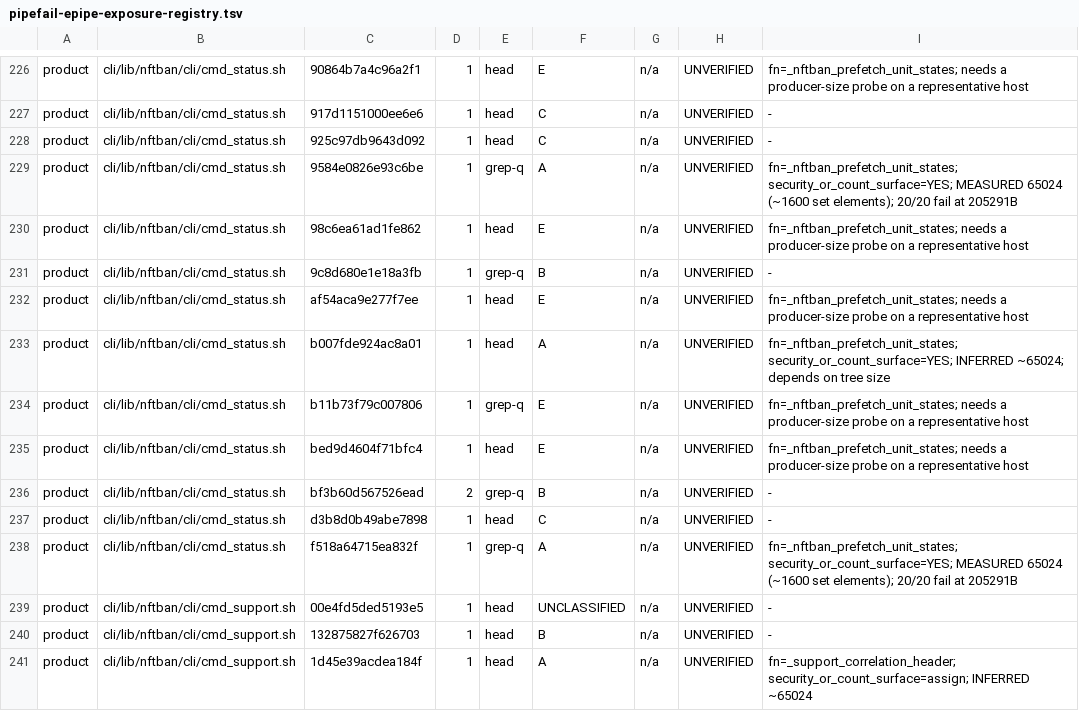
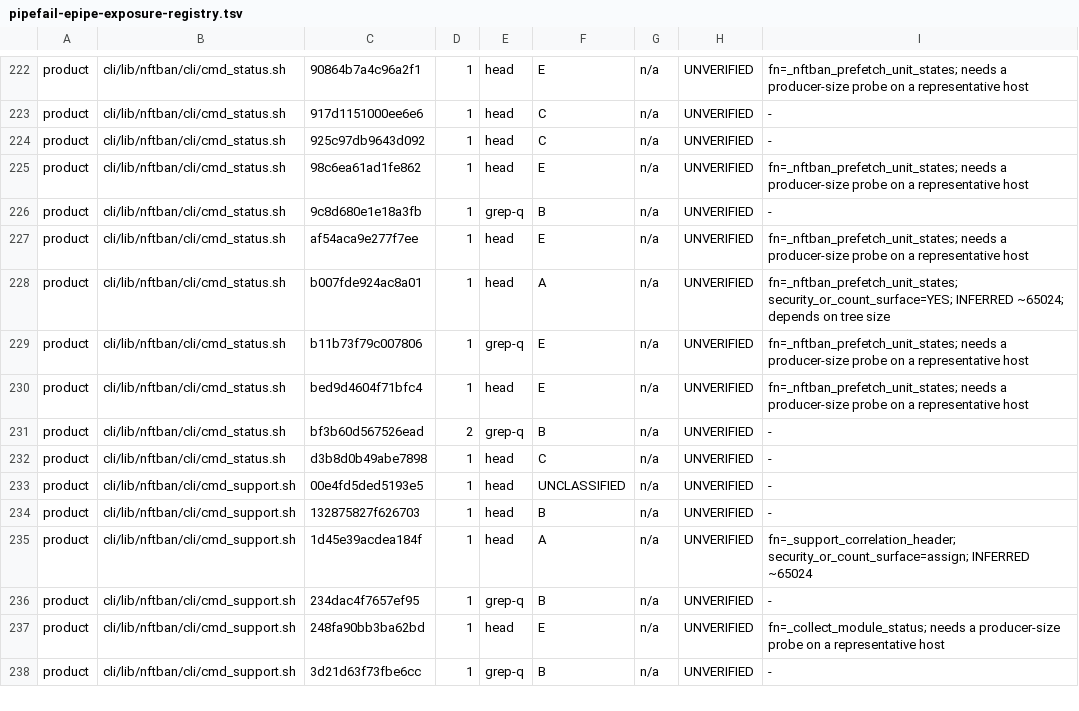
Before and after one commit to itcmsgr/nftban, a TSV file: scripts/ci/data/pipefail-epipe-exposure-registry.tsv, drawn as a sheet; only a part is shown, gaps mark what is left out; the shorter side is filled out with more unchanged rows; the diff covers the shown part only; the diff names each change by its address in the sheet, - before the commit and + after, or states it on an @@ line.

Commit message:
chore(ci): reconcile the EPIPE registry against the composed v1.231.0 product
This runs LAST by design. F, C and H removed sites the registry still declared, and
the ratchet refused to let that pass silently:

    FAIL [EPIPE_REGISTRY_STALE]  nftban_firewall_conflicts.sh · cmd_status.sh
                                 cmd_botguard.sh · nftban_ddos_classic.sh
                                 0 site(s) detected, registry declares 1

That failure was the intended demonstration: the registry tracks the product, not a
static artifact. Reconciled by regeneration, not by deletion.

    registry  567 -> 551 rows / 596 sites
    ledger      0 ->  16 rows
    guard     rc=0, all seven counters 0

⛔ PROVENANCE PRESERVED ON THE MOVE — the property that makes the ledger worth having:

    6 PROVEN      stay PROVEN       (firewall_conflicts x4, ddos_classic x2)
   10 UNVERIFIED  stay UNVERIFIED   (shape removed, defect never reproduced)
    mode=classic  preserved on the ddos_classic rows

Nothing was upgraded because its shape happened to disappear. "Shape eliminated" and
"defect reproduced" remain separate facts, so the ledger still does not support the
claim "DDoS is covered" — coverage is per mode, and absence of a row for a mode means
UNVERIFIED, never safe.

A ledger row records a DISAPPEARANCE, not a certificate. A row moves only if its
source file survives; a file that left stays ORPHAN for a human. A remediated
fingerprint detected again FAILS, so a reintroduction cannot land as an ordinary new
row that has forgotten what it cost.

The test-corpus inventory reaches 201 files / 740 sites (was 67/135). That is the
corrected detector seeing what the false builtin-producer exemption hid — not new
debt. `echo`/`printf` producers CAN be EPIPE'd; measured rc=141 at 200,000 B with the
match succeeding.

⛔ THIS DOES NOT CLOSE THE EPIPE CLASS. Active release-blocking instances are fixed in
other lanes; the product population is now under an enforceable ratchet; the
remaining classified debt is explicitly registered for later remediation.

Refs: v1.231.0 Lane G

```diff
--- a/scripts/ci/data/pipefail-epipe-exposure-registry.tsv
+++ b/scripts/ci/data/pipefail-epipe-exposure-registry.tsv
-row 229: product | cli/lib/nftban/cli/cmd_status.sh | 9584e0826e93c6be | 1 | grep-q | A | n/a | UNVERIFIED | fn=_nftban_prefetch_unit_states; security_or_count_surface=YES; MEASURED 65024 (~1600 set elements); 20/20 fail at 205291B
-row 238: product | cli/lib/nftban/cli/cmd_status.sh | f518a64715ea832f | 1 | grep-q | A | n/a | UNVERIFIED | fn=_nftban_prefetch_unit_states; security_or_count_surface=YES; MEASURED 65024 (~1600 set elements); 20/20 fail at 205291B
```
Also changed, not shown: 14 removed rows elsewhere in this file, scripts/ci/data/pipefail-epipe-remediated-ledger.tsv, scripts/ci/data/pipefail-epipe-test-corpus-inventory.tsv.
